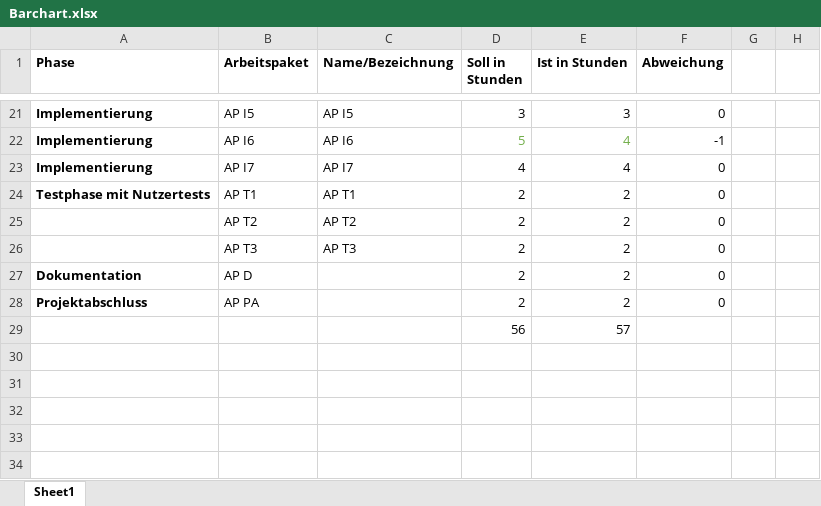
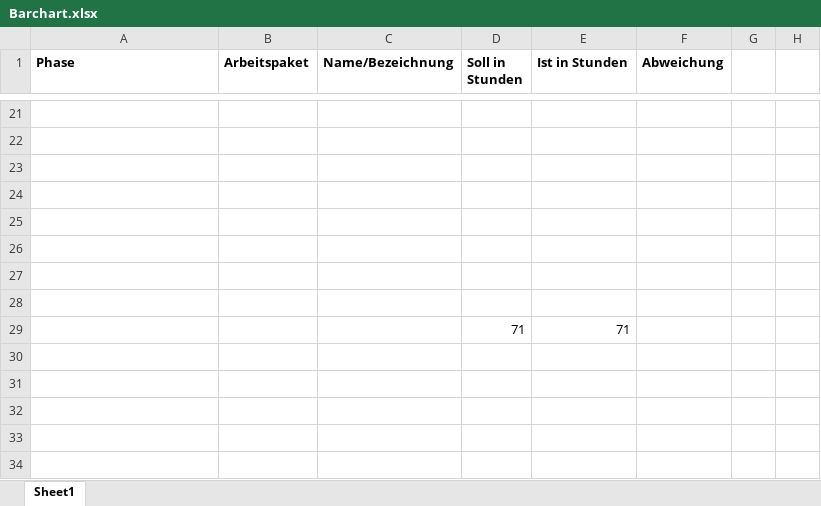
Before and after one commit to TwoHorus/dbExelExportLaravel, an Excel workbook: DOC/Barchart.xlsx, sheet Sheet1, drawn as a sheet; only a part is shown, gaps mark what is left out; values as stored, in another font and other column widths than the file's, no borders; charts and pictures not drawn; removed rows and columns are numbered as before the commit, all else as after; the diff covers the shown part only; the diff names each change by its address in the sheet, - before the commit and + after, or states it on an @@ line.

Commit message:
Update Barchart.xlsx

```diff
--- a/DOC/Barchart.xlsx (sheet Sheet1)
+++ b/DOC/Barchart.xlsx (sheet Sheet1)
-row 21: Implementierung | AP I5 | AP I5 | 3 | 3 | 0
+row 21: (empty)
-row 22: Implementierung | AP I6 | AP I6 | 5 | 4 | -1
+row 22: (empty)
-row 23: Implementierung | AP I7 | AP I7 | 4 | 4 | 0
+row 23: (empty)
-row 24: Testphase mit Nutzertests | AP T1 | AP T1 | 2 | 2 | 0
+row 24: (empty)
-row 25:  | AP T2 | AP T2 | 2 | 2 | 0
+row 25: (empty)
-row 26:  | AP T3 | AP T3 | 2 | 2 | 0
+row 26: (empty)
-row 27: Dokumentation | AP D |  | 2 | 2 | 0
+row 27: (empty)
-row 28: Projektabschluss | AP PA |  | 2 | 2 | 0
+row 28: (empty)
-row 29:  |  |  | 56 | 57
+row 29:  |  |  | 71 | 71
```
Also changed, not shown: 6 added rows, 6 removed rows and 60 edited cells elsewhere in this sheet, charts or pictures.
